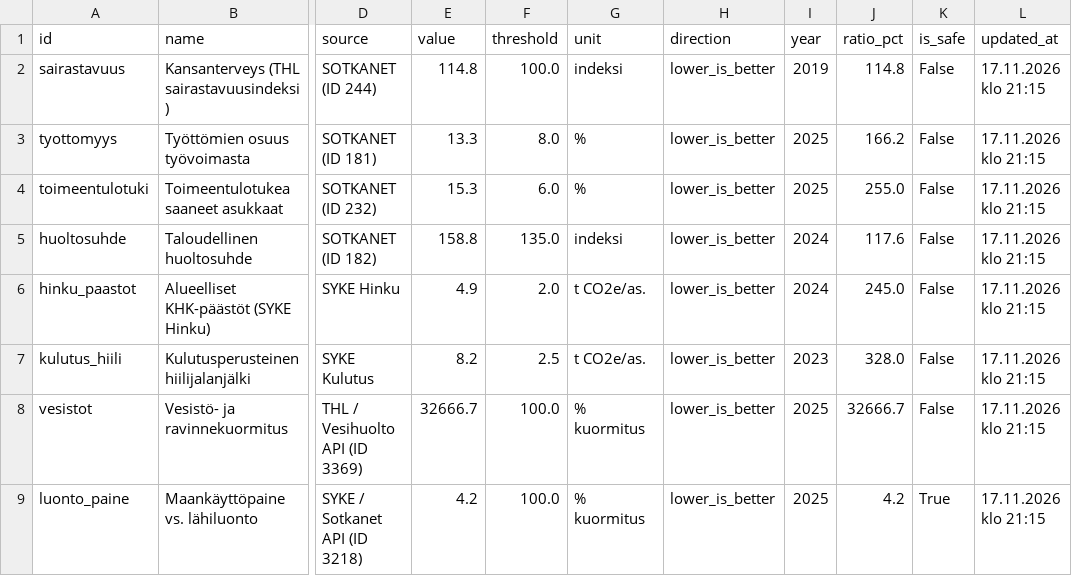
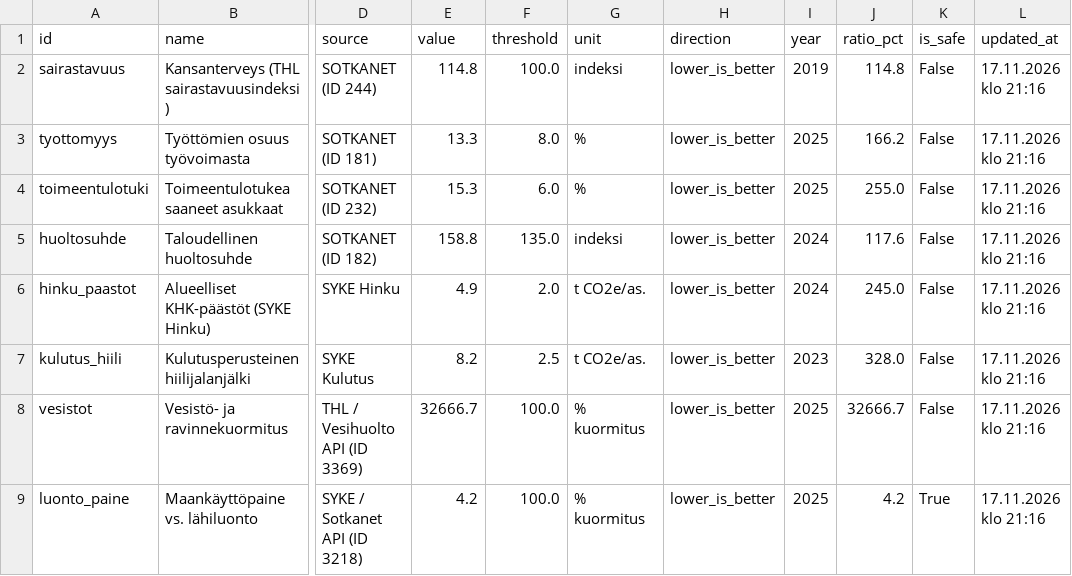
Before and after one commit to kouvolan-vihreat/kuntadonitsi_kouvola, a CSV file: doughnut_results.csv, drawn as a sheet; only a part is shown, gaps mark what is left out; the diff names each change by its address in the sheet, - before the commit and + after, or states it on an @@ line.

```diff
--- a/doughnut_results.csv
+++ b/doughnut_results.csv
-L2:L9 (updated_at): 17.11.2026 klo 21:15
+L2:L9 (updated_at): 17.11.2026 klo 21:16
```
